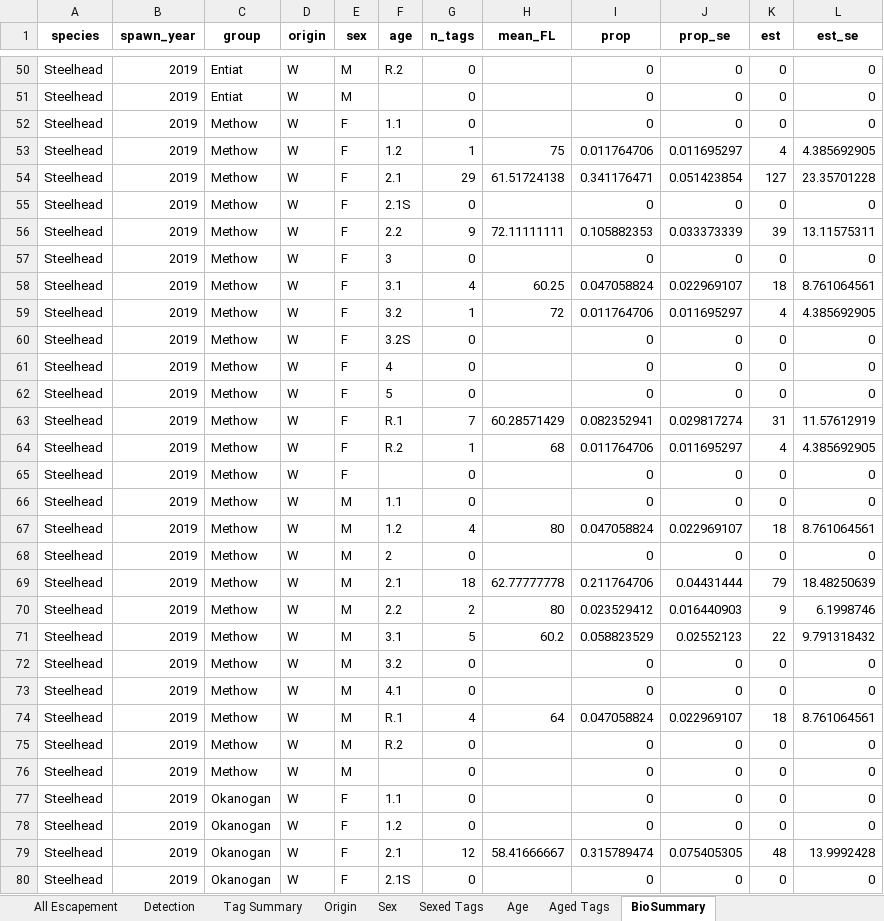
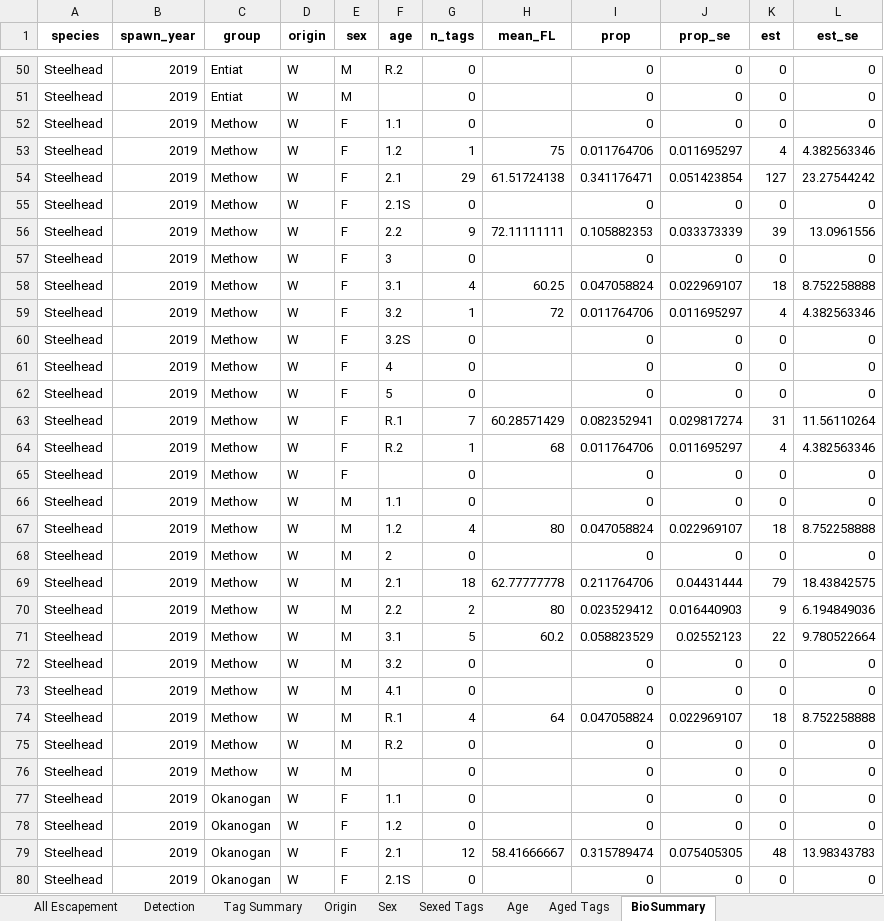
Before and after one commit to fourpeaksenv/DabomPriestRapidsSthd, an Excel workbook: outgoing/estimates/UC_Steelhead_2019_20210610.xlsx, sheet BioSummary, drawn as a sheet; only a part is shown, gaps mark what is left out; values as stored, in another font and other column widths than the file's, no borders; the diff covers the shown part only; the diff names each change by its address in the sheet, - before the commit and + after, or states it on an @@ line.

```diff
--- a/outgoing/estimates/UC_Steelhead_2019_20210610.xlsx (sheet BioSummary)
+++ b/outgoing/estimates/UC_Steelhead_2019_20210610.xlsx (sheet BioSummary)
-L53 (est_se): 4.385692905
+L53 (est_se): 4.382563346
-L54 (est_se): 23.35701228
+L54 (est_se): 23.27544242
-L56 (est_se): 13.11575311
+L56 (est_se): 13.0961556
-L58 (est_se): 8.761064561
+L58 (est_se): 8.752258888
-L59 (est_se): 4.385692905
+L59 (est_se): 4.382563346
-L63 (est_se): 11.57612919
+L63 (est_se): 11.56110264
-L64 (est_se): 4.385692905
+L64 (est_se): 4.382563346
-L67 (est_se): 8.761064561
+L67 (est_se): 8.752258888
-L69 (est_se): 18.48250639
+L69 (est_se): 18.43842575
-L70 (est_se): 6.1998746
+L70 (est_se): 6.194849036
-L71 (est_se): 9.791318432
+L71 (est_se): 9.780522664
-L74 (est_se): 8.761064561
+L74 (est_se): 8.752258888
-L79 (est_se): 13.9992428
+L79 (est_se): 13.98343783
```
Also changed, not shown: 27 added rows, 27 removed rows, 36 moved rows and 311 edited cells elsewhere in this sheet, sheet Age, sheet All Escapement, sheet Sex, sheet Population Escapement, sheet Sexed Tags, sheet Aged Tags, 1 more sheet, 2 other files.
